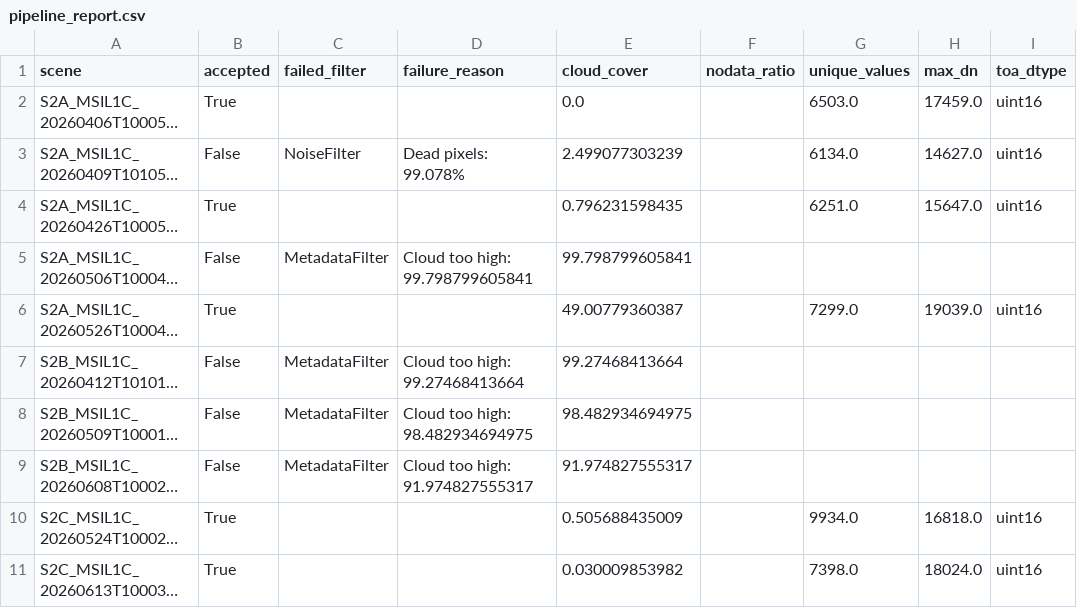
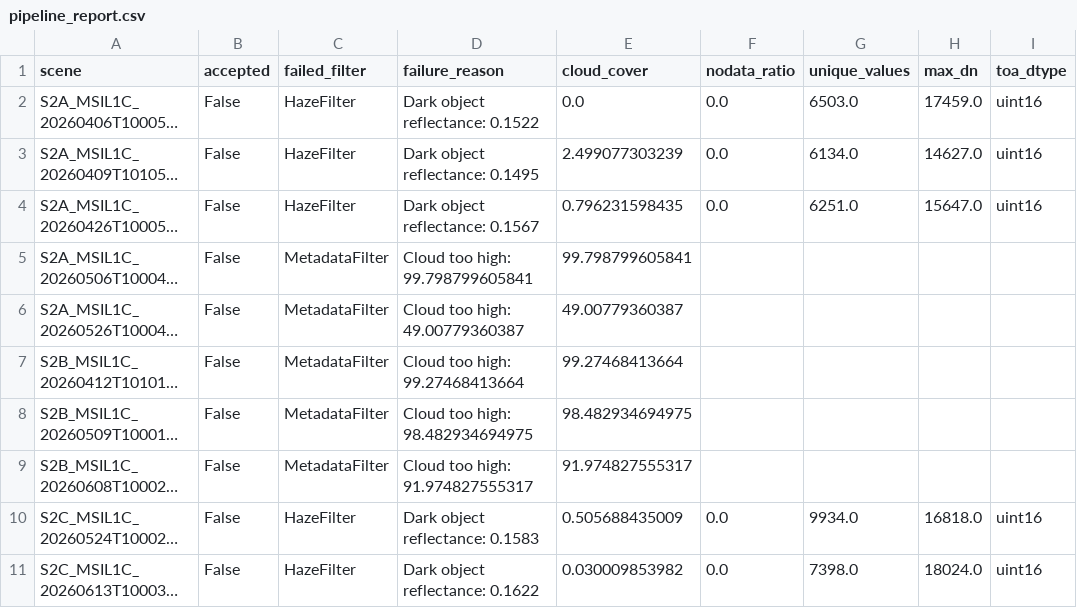
Before and after one commit to yessminechaabouni21/Satellite-Image-Quality-Control-Project, a CSV file: reports/pipeline_report.csv, drawn as a sheet; long unchanged cells end in …; the diff names each change by its address in the sheet, - before the commit and + after, or states it on an @@ line.

Commit message:
Fix defect detection pipeline: add StripeFilter, fix NoiseFilter SNR, fix BlurFilter uniform image crash, add full-res visualization
- Replace broken noise_uniformity with proper noise_std_ratio estimation
- Add StripeFilter using FFT periodicity detection for row/column stripes
- Fix BlurFilter crash on uniform images (zero variance)
- Fix HazeFilter to use dark object subtraction instead of B02/B04 ratio
- Update visualize_defects.py to show 100x100 full-resolution crops
- Update test_all.py pipeline order for proper filter triggering
- All 11 defect types now correctly detected

```diff
--- a/reports/pipeline_report.csv
+++ b/reports/pipeline_report.csv
-B2 (accepted): True
+B2 (accepted): False
-C2 (failed_filter): (empty)
+C2 (failed_filter): HazeFilter
-D2 (failure_reason): (empty)
+D2 (failure_reason): Dark object reflectance: 0.1522
-F2:F4 (nodata_ratio): (empty)
+F2:F4 (nodata_ratio): 0.0
-C3 (failed_filter): NoiseFilter
+C3 (failed_filter): HazeFilter
-D3 (failure_reason): Dead pixels: 99.078%
+D3 (failure_reason): Dark object reflectance: 0.1495
-B4 (accepted): True
+B4 (accepted): False
-C4 (failed_filter): (empty)
+C4 (failed_filter): HazeFilter
-D4 (failure_reason): (empty)
+D4 (failure_reason): Dark object reflectance: 0.1567
-B6 (accepted): True
+B6 (accepted): False
-C6 (failed_filter): (empty)
+C6 (failed_filter): MetadataFilter
-D6 (failure_reason): (empty)
+D6 (failure_reason): Cloud too high: 49.00779360387
-G6 (unique_values): 7299.0
+G6 (unique_values): (empty)
-H6 (max_dn): 19039.0
+H6 (max_dn): (empty)
-I6 (toa_dtype): uint16
+I6 (toa_dtype): (empty)
-B10:B11 (accepted): True
+B10:B11 (accepted): False
-C10:C11 (failed_filter): (empty)
+C10:C11 (failed_filter): HazeFilter
-D10 (failure_reason): (empty)
+D10 (failure_reason): Dark object reflectance: 0.1583
-F10:F11 (nodata_ratio): (empty)
+F10:F11 (nodata_ratio): 0.0
-D11 (failure_reason): (empty)
+D11 (failure_reason): Dark object reflectance: 0.1622
```
Also changed, not shown: reports/defect_injection_results.csv, 9 other files.
